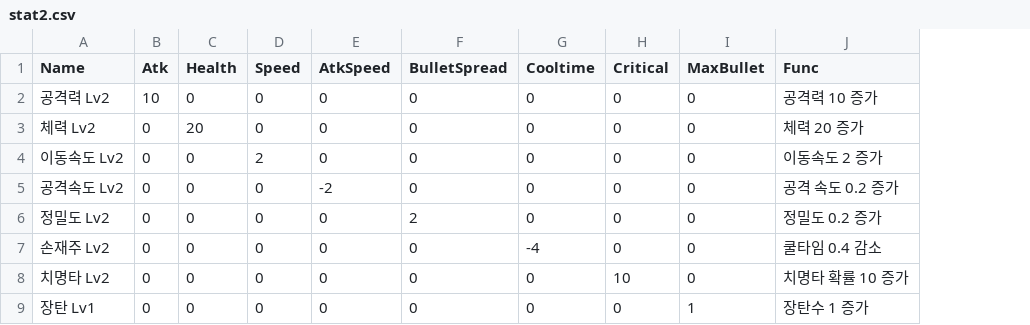
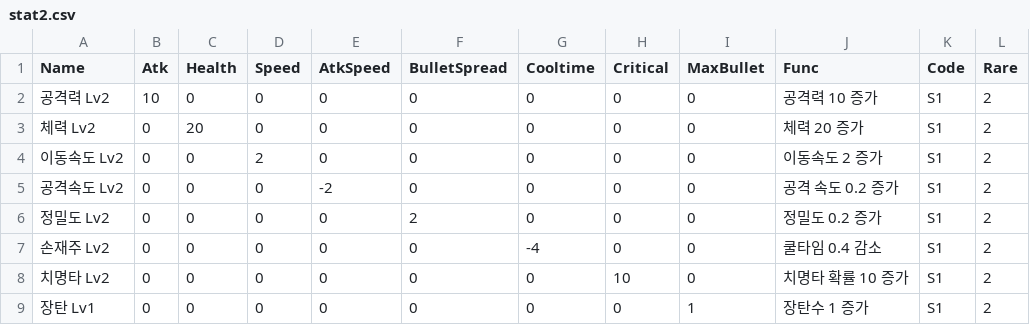
Before and after one commit to sejin0000/NP-14, a CSV file: Assets/Resources/stat2.csv, drawn as a sheet; the diff names each change by its address in the sheet, - before the commit and + after, or states it on an @@ line.

```diff
--- a/Assets/Resources/stat2.csv
+++ b/Assets/Resources/stat2.csv
+column K (Code), rows 2-9: all S1
+column L (Rare), rows 2-9: all 2
```
Also changed, not shown: Assets/Resources/stat3.csv, 34 other files.
